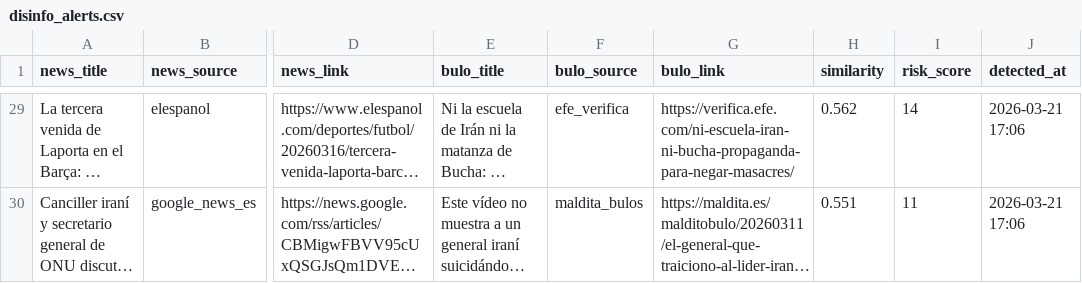
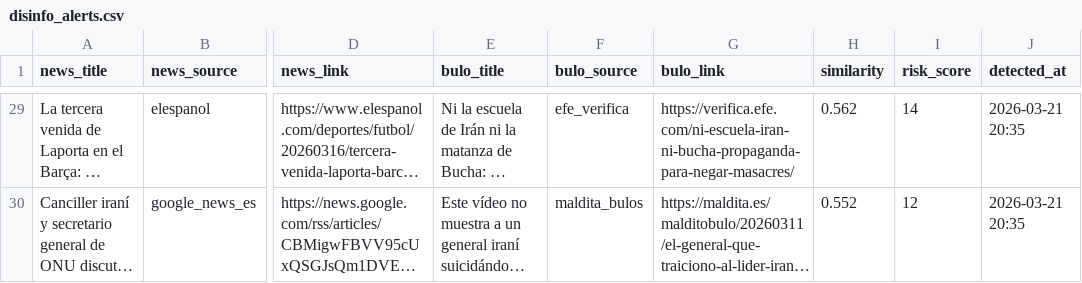
Before and after one commit to mcasrom/SIEG-Politica-Nacional-, a CSV file: data/export/nr/disinfo_alerts.csv, drawn as a sheet; only a part is shown, gaps mark what is left out; long unchanged cells end in …; the diff covers the shown part only; the diff names each change by its address in the sheet, - before the commit and + after, or states it on an @@ line.

```diff
--- a/data/export/nr/disinfo_alerts.csv
+++ b/data/export/nr/disinfo_alerts.csv
-J29:J30 (detected_at): 2026-03-21 17:06
+J29:J30 (detected_at): 2026-03-21 20:35
-H30 (similarity): 0.551
+H30 (similarity): 0.552
-I30 (risk_score): 11
+I30 (risk_score): 12
```
Also changed, not shown: 1 added row, 1 removed row and 37 edited cells elsewhere in this file, data/export/nr/disinfo_bulos.csv, data/export/nr/ideology_summary.csv, 6 other files.
